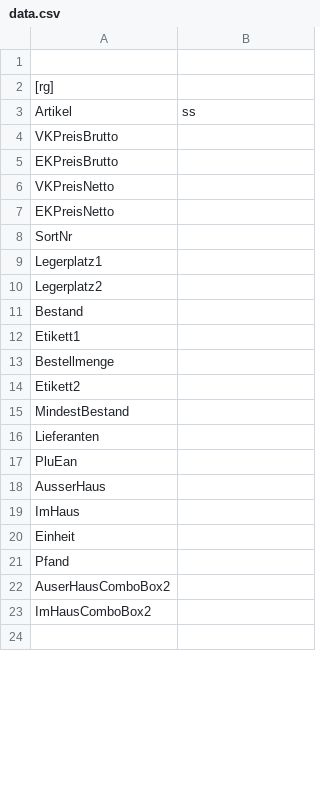
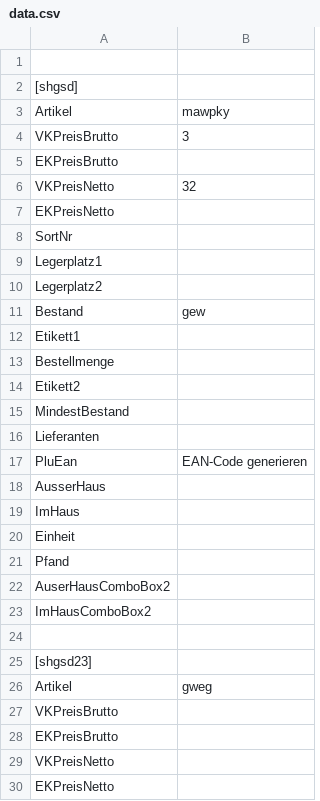
Before and after one commit to Konstantin-Krokhin/Handel, a CSV file: HandelTSE/HandelTSE/bin/Debug/data.csv, drawn as a sheet; only a part is shown; the shorter side is filled out with more unchanged rows; the diff covers the shown part only.

Commit message:
Searching for Artikel

```diff
--- a/HandelTSE/HandelTSE/bin/Debug/data.csv
+++ b/HandelTSE/HandelTSE/bin/Debug/data.csv
@@ -1,4 +1,27 @@
 
-[rg]
-Artikel,ss
+[shgsd]
+Artikel,mawpky
+VKPreisBrutto,3
+EKPreisBrutto,
+VKPreisNetto,32
+EKPreisNetto,
+SortNr,
+Legerplatz1,
+Legerplatz2,
+Bestand,gew
+Etikett1,
+Bestellmenge,
+Etikett2,
+MindestBestand,
+Lieferanten,
+PluEan,EAN-Code generieren
+AusserHaus,
+ImHaus,
+Einheit,
+Pfand,
+AuserHausComboBox2,
+ImHausComboBox2,
+
+[shgsd23]
+Artikel,gweg
 VKPreisBrutto,
```
Also changed, not shown: 70 added rows and 9 edited cells elsewhere in this file, 12 other files.
